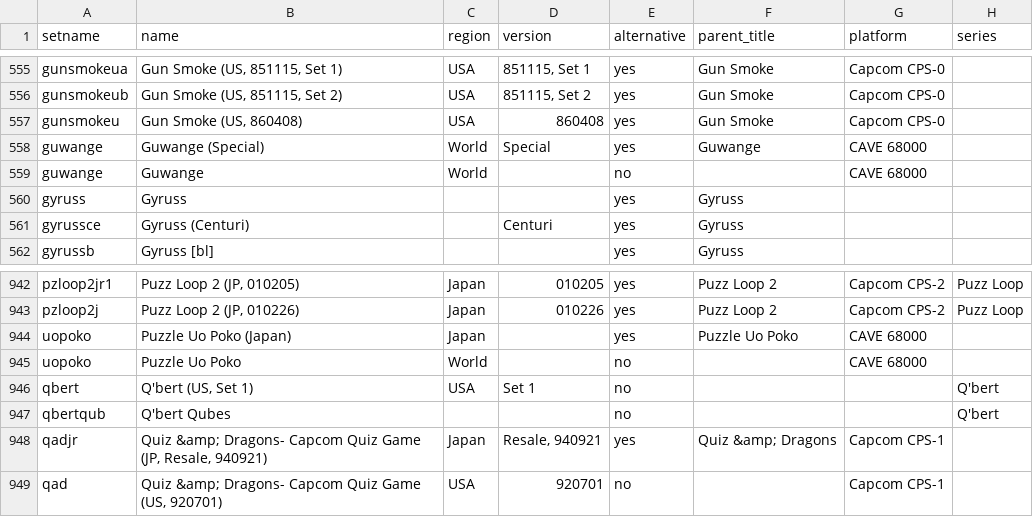
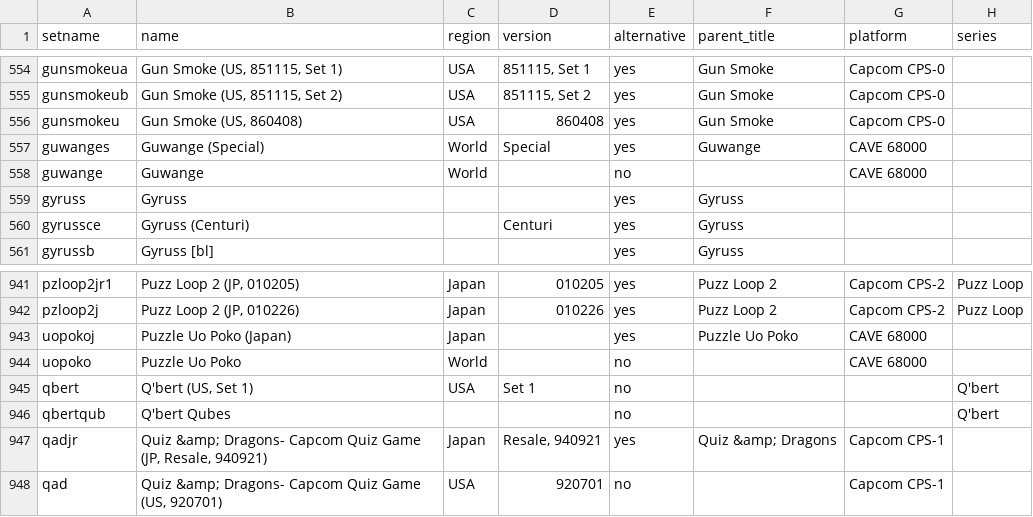
Before and after one commit to Toryalai1/MiSTer_ArcadeDatabase, a CSV file: ArcadeDatabase.csv, drawn as a sheet; only a part is shown, gaps mark what is left out; addresses are those after the commit; the diff covers the shown part only; the diff names each change by its address in the sheet, - before the commit and + after, or states it on an @@ line.

```diff
--- a/ArcadeDatabase.csv
+++ b/ArcadeDatabase.csv
-A557 (setname): guwange
+A557 (setname): guwanges
-A943 (setname): uopoko
+A943 (setname): uopokoj
```
Also changed, not shown: 1 added row, 1 removed row and 4 edited cells elsewhere in this file, 8 other files.
